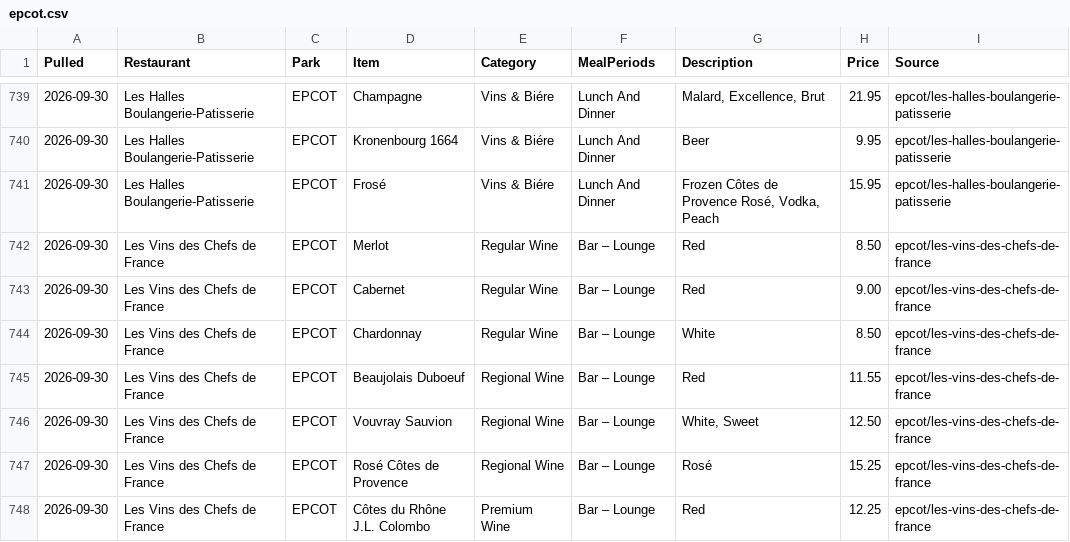
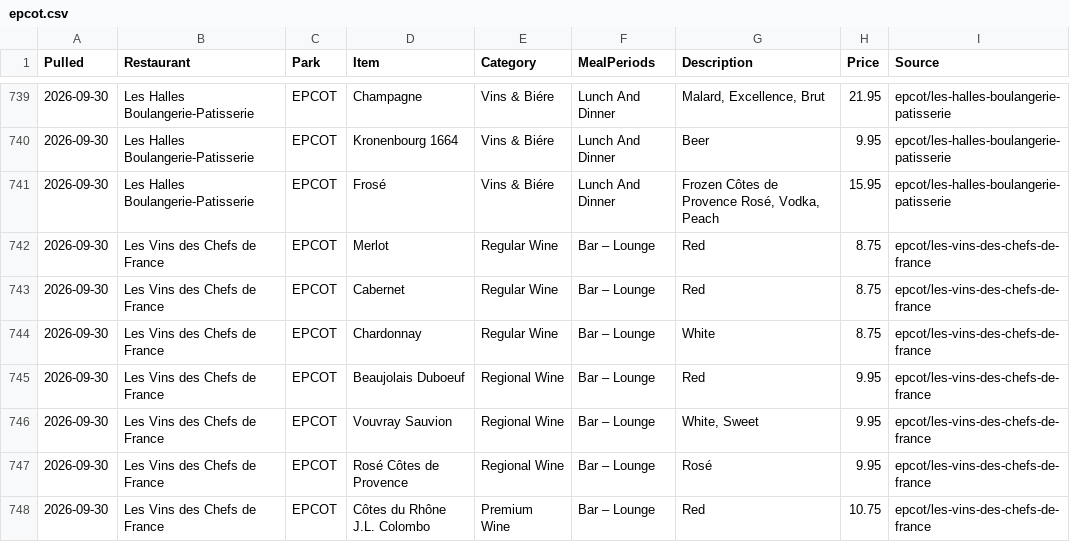
Before and after one commit to scoopdisney/wdw-menu-watch, a CSV file: data/epcot.csv, drawn as a sheet; only a part is shown, gaps mark what is left out; the diff covers the shown part only.

```diff
--- a/data/epcot.csv
+++ b/data/epcot.csv
@@ -741,8 +741,8 @@ Pulled,Restaurant,Park,Item,Category,MealPeriods,Description,Price,Source
 2026-09-30,Les Halles Boulangerie-Patisserie,EPCOT,Frosé,Vins & Biére,Lunch And Dinner,"Frozen Côtes de Provence Rosé, Vodka, Peach",15.95,epcot/les-halles-boulangerie-patisserie
-2026-09-30,Les Vins des Chefs de France,EPCOT,Merlot,Regular Wine,Bar – Lounge,Red,8.50,epcot/les-vins-des-chefs-de-france
-2026-09-30,Les Vins des Chefs de France,EPCOT,Cabernet,Regular Wine,Bar – Lounge,Red,9.00,epcot/les-vins-des-chefs-de-france
-2026-09-30,Les Vins des Chefs de France,EPCOT,Chardonnay,Regular Wine,Bar – Lounge,White,8.50,epcot/les-vins-des-chefs-de-france
-2026-09-30,Les Vins des Chefs de France,EPCOT,Beaujolais Duboeuf,Regional Wine,Bar – Lounge,Red,11.55,epcot/les-vins-des-chefs-de-france
-2026-09-30,Les Vins des Chefs de France,EPCOT,Vouvray Sauvion,Regional Wine,Bar – Lounge,"White, Sweet",12.50,epcot/les-vins-des-chefs-de-france
-2026-09-30,Les Vins des Chefs de France,EPCOT,Rosé Côtes de Provence,Regional Wine,Bar – Lounge,Rosé,15.25,epcot/les-vins-des-chefs-de-france
-2026-09-30,Les Vins des Chefs de France,EPCOT,Côtes du Rhône J.L. Colombo,Premium Wine,Bar – Lounge,Red,12.25,epcot/les-vins-des-chefs-de-france
+2026-09-30,Les Vins des Chefs de France,EPCOT,Merlot,Regular Wine,Bar – Lounge,Red,8.75,epcot/les-vins-des-chefs-de-france
+2026-09-30,Les Vins des Chefs de France,EPCOT,Cabernet,Regular Wine,Bar – Lounge,Red,8.75,epcot/les-vins-des-chefs-de-france
+2026-09-30,Les Vins des Chefs de France,EPCOT,Chardonnay,Regular Wine,Bar – Lounge,White,8.75,epcot/les-vins-des-chefs-de-france
+2026-09-30,Les Vins des Chefs de France,EPCOT,Beaujolais Duboeuf,Regional Wine,Bar – Lounge,Red,9.95,epcot/les-vins-des-chefs-de-france
+2026-09-30,Les Vins des Chefs de France,EPCOT,Vouvray Sauvion,Regional Wine,Bar – Lounge,"White, Sweet",9.95,epcot/les-vins-des-chefs-de-france
+2026-09-30,Les Vins des Chefs de France,EPCOT,Rosé Côtes de Provence,Regional Wine,Bar – Lounge,Rosé,9.95,epcot/les-vins-des-chefs-de-france
+2026-09-30,Les Vins des Chefs de France,EPCOT,Côtes du Rhône J.L. Colombo,Premium Wine,Bar – Lounge,Red,10.75,epcot/les-vins-des-chefs-de-france
```
Also changed, not shown: 1 added row, 1 removed row and 12 edited cells elsewhere in this file, data/price-changes.csv, 1 other file.
